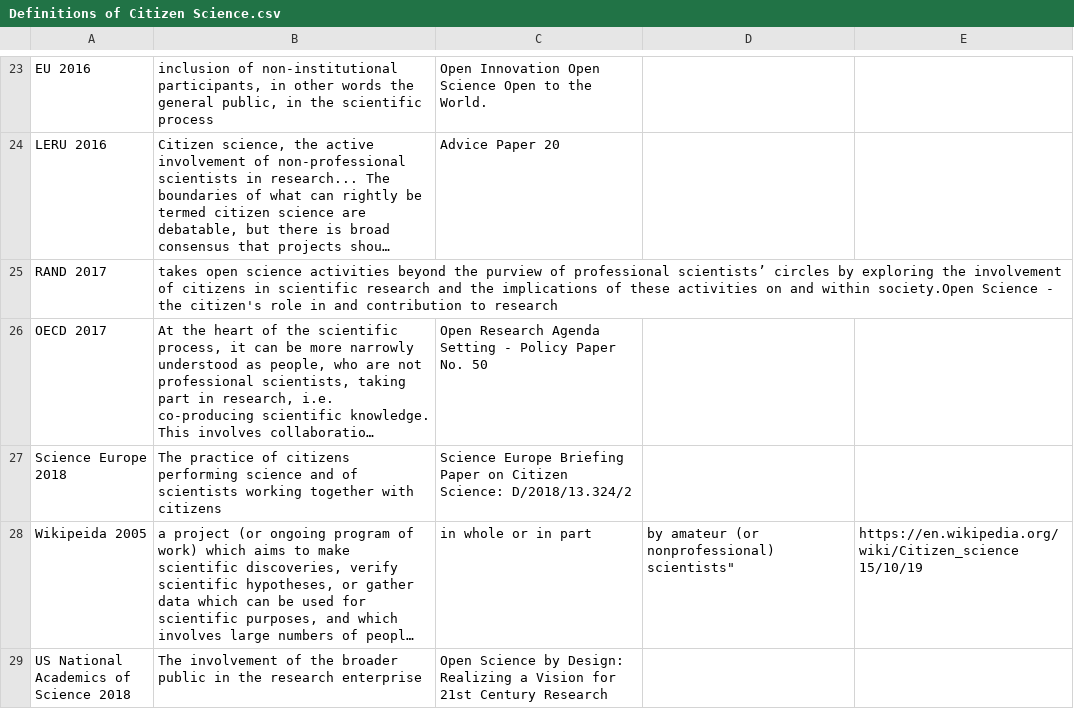
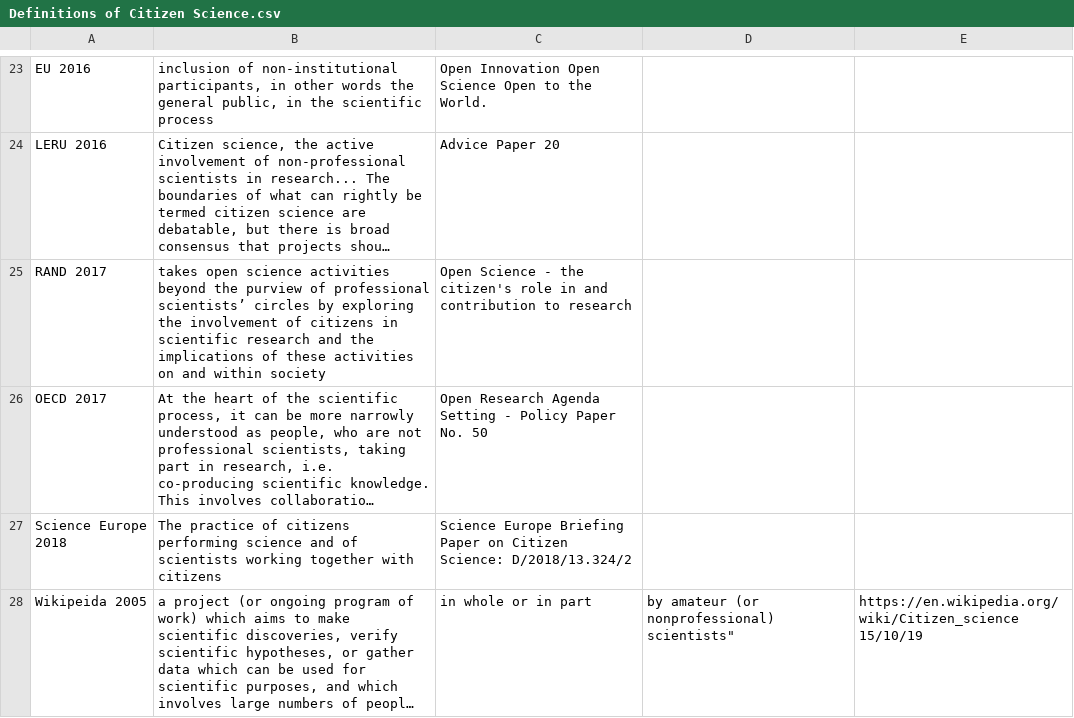
Before and after one commit to lshanley/CitSciDefinitions, a CSV file: Definitions of Citizen Science.csv, drawn as a sheet; only a part is shown, gaps mark what is left out; the shorter side is filled out with more unchanged rows; long unchanged cells end in …; the diff names each change by its address in the sheet, - before the commit and + after, or states it on an @@ line.

Commit message:
Update Definitions of Citizen Science.csv

```diff
--- a/Definitions of Citizen Science.csv
+++ b/Definitions of Citizen Science.csv
-B25: …and within society.Open Science - the citizen's role in and contribution to research
+B25: …and within society
-C25: (empty)
+C25: Open Science - the citizen's role in and contribution to research
```
